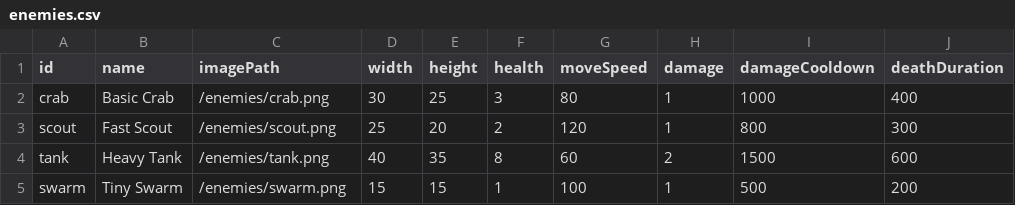
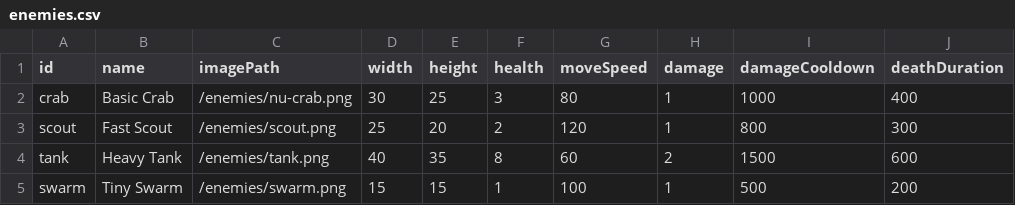
Before and after one commit to nicnosis/echoes, a CSV file: data/enemies.csv, drawn as a sheet; only a part is shown; the diff names each change by its address in the sheet, - before the commit and + after, or states it on an @@ line.

```diff
--- a/data/enemies.csv
+++ b/data/enemies.csv
-C2 (imagePath): /enemies/crab.png
+C2 (imagePath): /enemies/nu-crab.png
```
Also changed, not shown: 2 other files.
